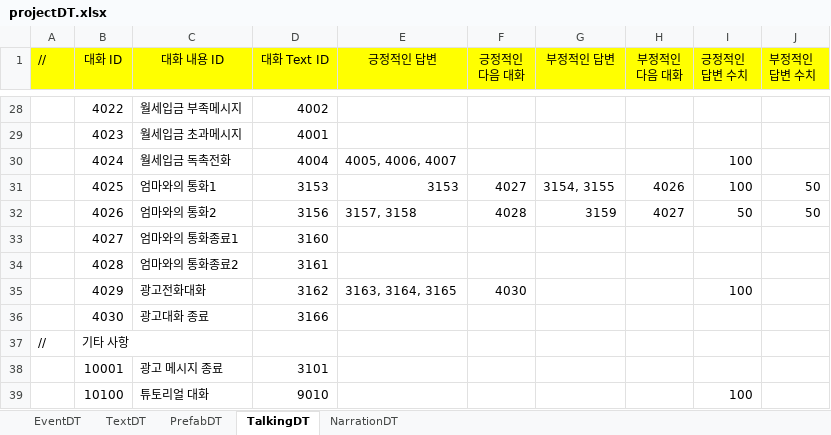
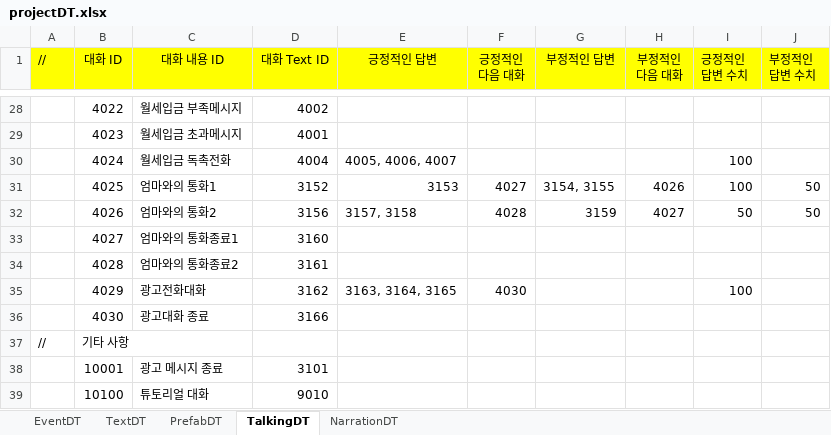
Before and after one commit to weariness00/Mandle_10Minute_Game, an Excel workbook: document/projectDT.xlsx, sheet TalkingDT, drawn as a sheet; only a part is shown, gaps mark what is left out; values as stored, in another font and other column widths than the file's, no borders; the diff names each change by its address in the sheet, - before the commit and + after, or states it on an @@ line.

```diff
--- a/document/projectDT.xlsx (sheet TalkingDT)
+++ b/document/projectDT.xlsx (sheet TalkingDT)
-D31 (대화 Text ID): 3153
+D31 (대화 Text ID): 3152
-I39 (긍정적인 답변 수치): 100
+I39 (긍정적인 답변 수치): (empty)
```
Also changed, not shown: 1 other file.
